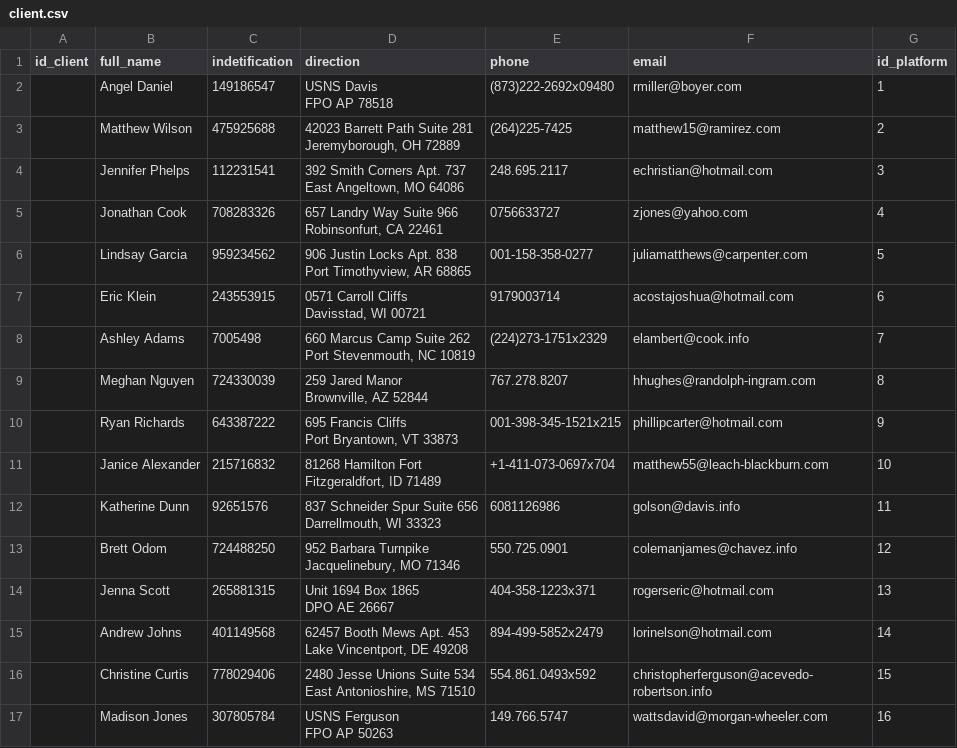
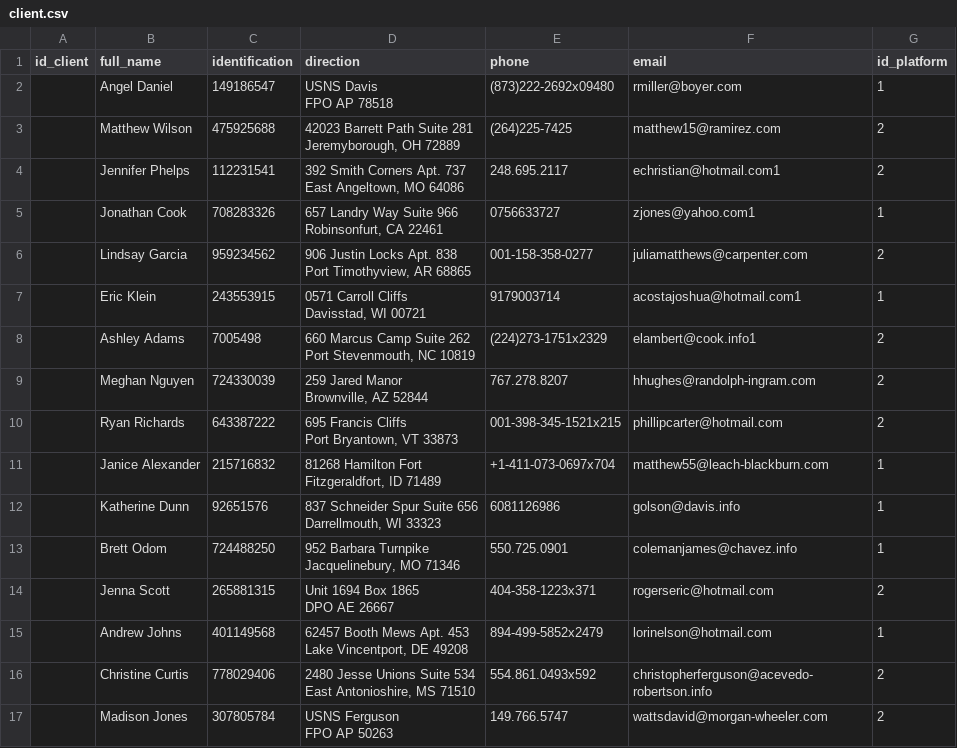
Before and after one commit to HectorDaniel-00/Prueba_desempe-o, a CSV file: data/client.csv, drawn as a sheet; only a part is shown; the diff covers the shown part only.

```diff
--- a/data/client.csv
+++ b/data/client.csv
@@ -1,2 +1,2 @@
-id_client,full_name,indetification,direction,phone,email,id_platform
+id_client,full_name,identification,direction,phone,email,id_platform
 ,Angel Daniel,149186547,"USNS Davis
@@ -5,29 +5,29 @@ FPO AP 78518",(873)222-2692x09480,rmiller@boyer.com,1
 Jeremyborough, OH 72889",(264)225-7425,matthew15@ramirez.com,2
-,Jennifer Phelps,112231541,"392 Smith Corners Apt. 737
-East Angeltown, MO 64086",248.695.2117,echristian@hotmail.com,3
-,Jonathan Cook,708283326,"657 Landry Way Suite 966
-Robinsonfurt, CA 22461",0756633727,zjones@yahoo.com,4
-,Lindsay Garcia,959234562,"906 Justin Locks Apt. 838
-Port Timothyview, AR 68865",001-158-358-0277,juliamatthews@carpenter.com,5
-,Eric Klein,243553915,"0571 Carroll Cliffs
-Davisstad, WI 00721",9179003714,acostajoshua@hotmail.com,6
-,Ashley Adams,7005498,"660 Marcus Camp Suite 262
-Port Stevenmouth, NC 10819",(224)273-1751x2329,elambert@cook.info,7
-,Meghan Nguyen,724330039,"259 Jared Manor
-Brownville, AZ 52844",767.278.8207,hhughes@randolph-ingram.com,8
-,Ryan Richards,643387222,"695 Francis Cliffs
-Port Bryantown, VT 33873",001-398-345-1521x215,phillipcarter@hotmail.com,9
-,Janice Alexander,215716832,"81268 Hamilton Fort
-Fitzgeraldfort, ID 71489",+1-411-073-0697x704,matthew55@leach-blackburn.com,10
-,Katherine Dunn,92651576,"837 Schneider Spur Suite 656
-Darrellmouth, WI 33323",6081126986,golson@davis.info,11
-,Brett Odom,724488250,"952 Barbara Turnpike
-Jacquelinebury, MO 71346",550.725.0901,colemanjames@chavez.info,12
-,Jenna Scott,265881315,"Unit 1694 Box 1865
-DPO AE 26667",404-358-1223x371,rogerseric@hotmail.com,13
-,Andrew Johns,401149568,"62457 Booth Mews Apt. 453
-Lake Vincentport, DE 49208",894-499-5852x2479,lorinelson@hotmail.com,14
-,Christine Curtis,778029406,"2480 Jesse Unions Suite 534
-East Antonioshire, MS 71510",554.861.0493x592,christopherferguson@acevedo-robertson.info,15
-,Madison Jones,307805784,"USNS Ferguson
-FPO AP 50263",149.766.5747,wattsdavid@morgan-wheeler.com,16
+,Jennifer Phelps,112231541,"392 Smith Corners Apt. 737
+East Angeltown, MO 64086",248.695.2117,echristian@hotmail.com1,2
+,Jonathan Cook,708283326,"657 Landry Way Suite 966
+Robinsonfurt, CA 22461",0756633727,zjones@yahoo.com1,1
+,Lindsay Garcia,959234562,"906 Justin Locks Apt. 838
+Port Timothyview, AR 68865",001-158-358-0277,juliamatthews@carpenter.com,2
+,Eric Klein,243553915,"0571 Carroll Cliffs
+Davisstad, WI 00721",9179003714,acostajoshua@hotmail.com1,1
+,Ashley Adams,7005498,"660 Marcus Camp Suite 262
+Port Stevenmouth, NC 10819",(224)273-1751x2329,elambert@cook.info1,2
+,Meghan Nguyen,724330039,"259 Jared Manor
+Brownville, AZ 52844",767.278.8207,hhughes@randolph-ingram.com,2
+,Ryan Richards,643387222,"695 Francis Cliffs
+Port Bryantown, VT 33873",001-398-345-1521x215,phillipcarter@hotmail.com,2
+,Janice Alexander,215716832,"81268 Hamilton Fort
+Fitzgeraldfort, ID 71489",+1-411-073-0697x704,matthew55@leach-blackburn.com,1
+,Katherine Dunn,92651576,"837 Schneider Spur Suite 656
+Darrellmouth, WI 33323",6081126986,golson@davis.info,1
+,Brett Odom,724488250,"952 Barbara Turnpike
+Jacquelinebury, MO 71346",550.725.0901,colemanjames@chavez.info,1
+,Jenna Scott,265881315,"Unit 1694 Box 1865
+DPO AE 26667",404-358-1223x371,rogerseric@hotmail.com,2
+,Andrew Johns,401149568,"62457 Booth Mews Apt. 453
+Lake Vincentport, DE 49208",894-499-5852x2479,lorinelson@hotmail.com,1
+,Christine Curtis,778029406,"2480 Jesse Unions Suite 534
+East Antonioshire, MS 71510",554.861.0493x592,christopherferguson@acevedo-robertson.info,2
+,Madison Jones,307805784,"USNS Ferguson
+FPO AP 50263",149.766.5747,wattsdavid@morgan-wheeler.com,2
```
Also changed, not shown: 84 edited cells elsewhere in this file, data/statuses.csv, data/transactions.csv, 10 other files.
